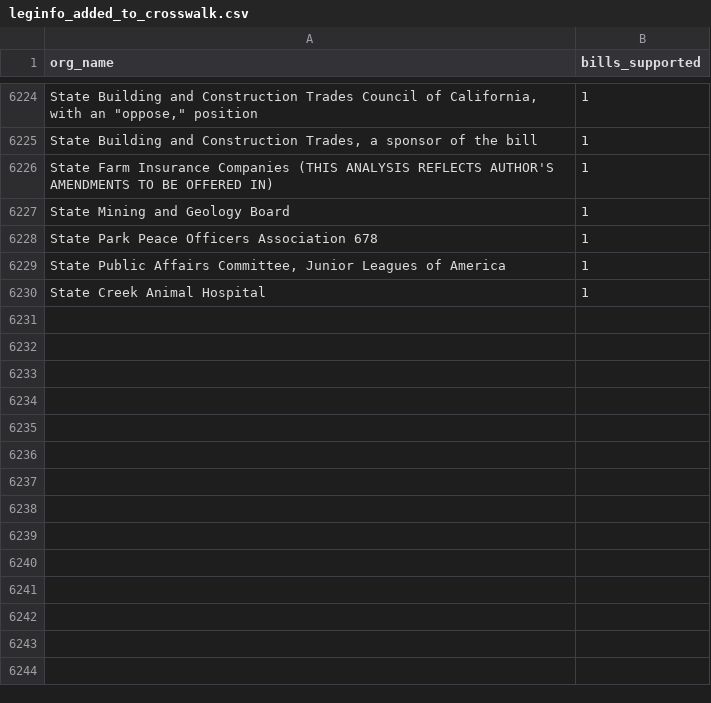
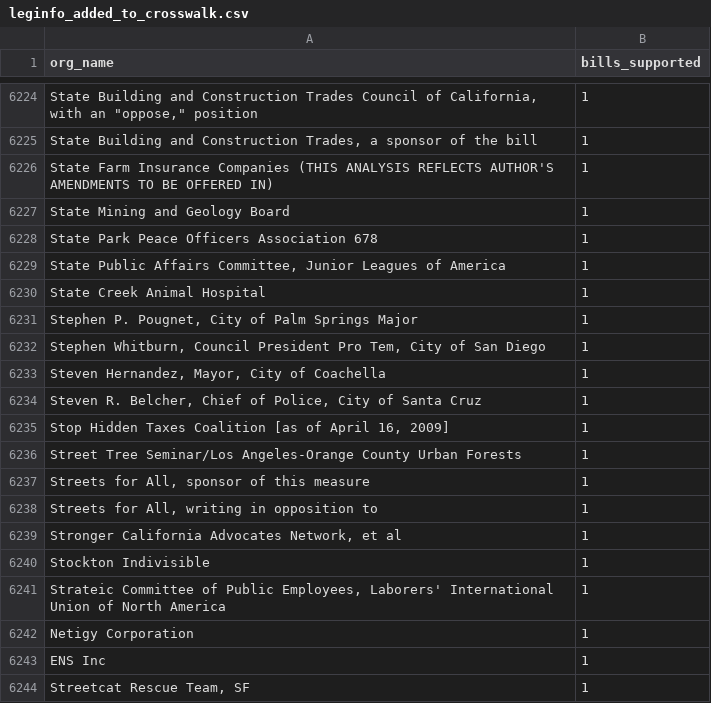
Before and after one commit to Nall-Group/california-groups-disambiguation, a CSV file: org_names_for_cleaning/leginfo_added_to_crosswalk.csv, drawn as a sheet; only a part is shown, gaps mark what is left out; the diff names each change by its address in the sheet, - before the commit and + after, or states it on an @@ line.

```diff
--- a/org_names_for_cleaning/leginfo_added_to_crosswalk.csv
+++ b/org_names_for_cleaning/leginfo_added_to_crosswalk.csv
+row 6231: Stephen P. Pougnet, City of Palm Springs Major | 1
+row 6232: Stephen Whitburn, Council President Pro Tem, City of San Diego | 1
+row 6233: Steven Hernandez, Mayor, City of Coachella | 1
+row 6234: Steven R. Belcher, Chief of Police, City of Santa Cruz | 1
+row 6235: Stop Hidden Taxes Coalition [as of April 16, 2009] | 1
+row 6236: Street Tree Seminar/Los Angeles-Orange County Urban Forests | 1
+row 6237: Streets for All, sponsor of this measure | 1
+row 6238: Streets for All, writing in opposition to | 1
+row 6239: Stronger California Advocates Network, et al | 1
+row 6240: Stockton Indivisible | 1
+row 6241: Strateic Committee of Public Employees, Laborers' International Union of North America | 1
+row 6242: Netigy Corporation | 1
+row 6243: ENS Inc | 1
+row 6244: Streetcat Rescue Team, SF | 1
```
Also changed, not shown: 1 other file.
